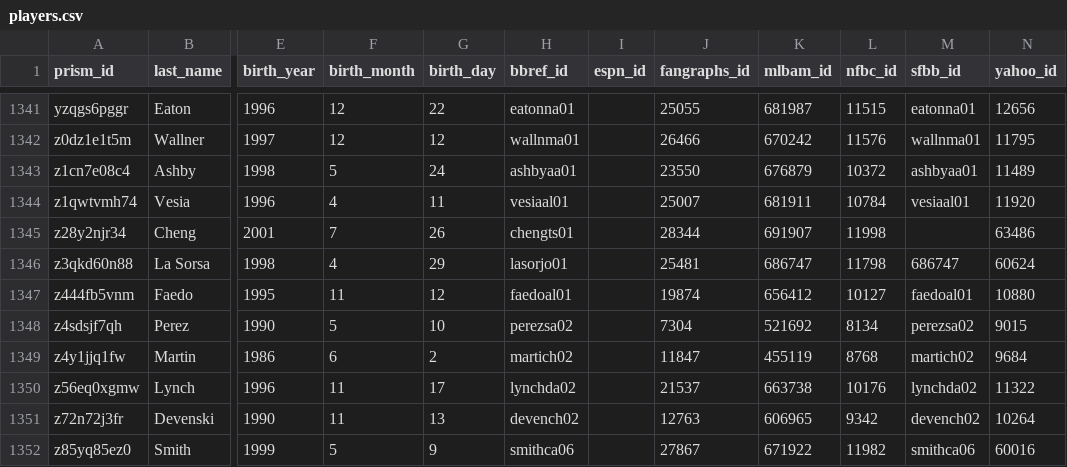
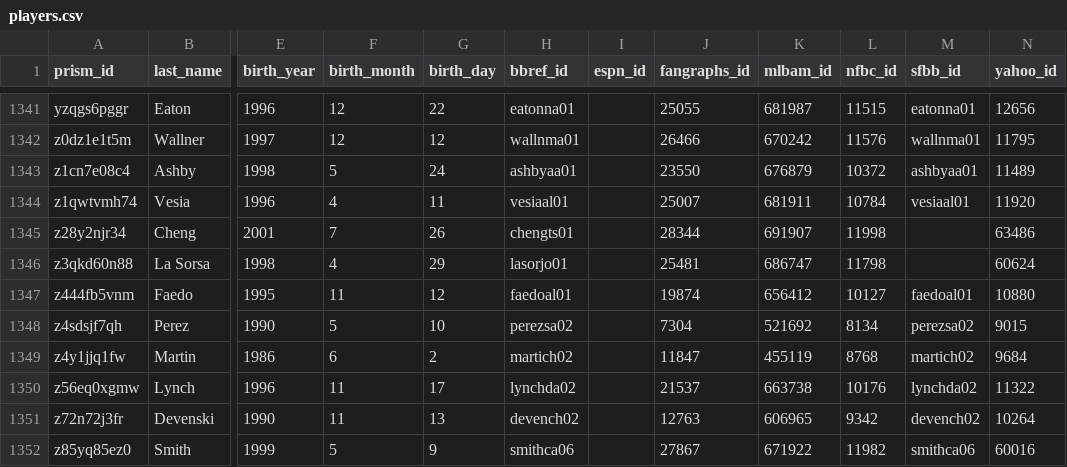
Before and after one commit to StatsVine/prism-crosswalk-data, a CSV file: data/mlb/players.csv, drawn as a sheet; only a part is shown, gaps mark what is left out; the diff names each change by its address in the sheet, - before the commit and + after, or states it on an @@ line.

Commit message:
Fix id

```diff
--- a/data/mlb/players.csv
+++ b/data/mlb/players.csv
-M1346 (sfbb_id): 686747
+M1346 (sfbb_id): (empty)
```
